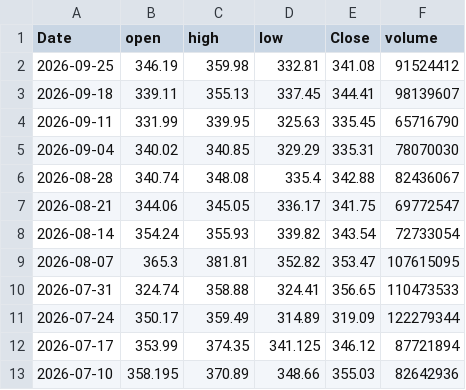
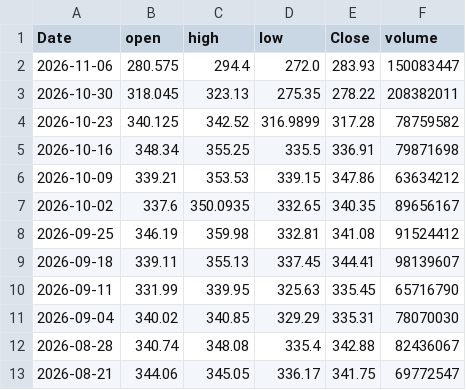
Before and after one commit to songzy12/stock_ops_viz, a CSV file: data/GOOG_data.csv, drawn as a sheet; only a part is shown; the shorter side is filled out with more unchanged rows.

```diff
--- a/data/GOOG_data.csv
+++ b/data/GOOG_data.csv
@@ -1,2 +1,8 @@
 Date,open,high,low,Close,volume
+2026-11-06,280.575,294.4,272.0,283.93,150083447
+2026-10-30,318.045,323.13,275.35,278.22,208382011
+2026-10-23,340.125,342.52,316.9899,317.28,78759582
+2026-10-16,348.34,355.25,335.5,336.91,79871698
+2026-10-09,339.21,353.53,339.15,347.86,63634212
+2026-10-02,337.6,350.0935,332.65,340.35,89656167
 2026-09-25,346.19,359.98,332.81,341.08,91524412
```
Also changed, not shown: 2 other files.
